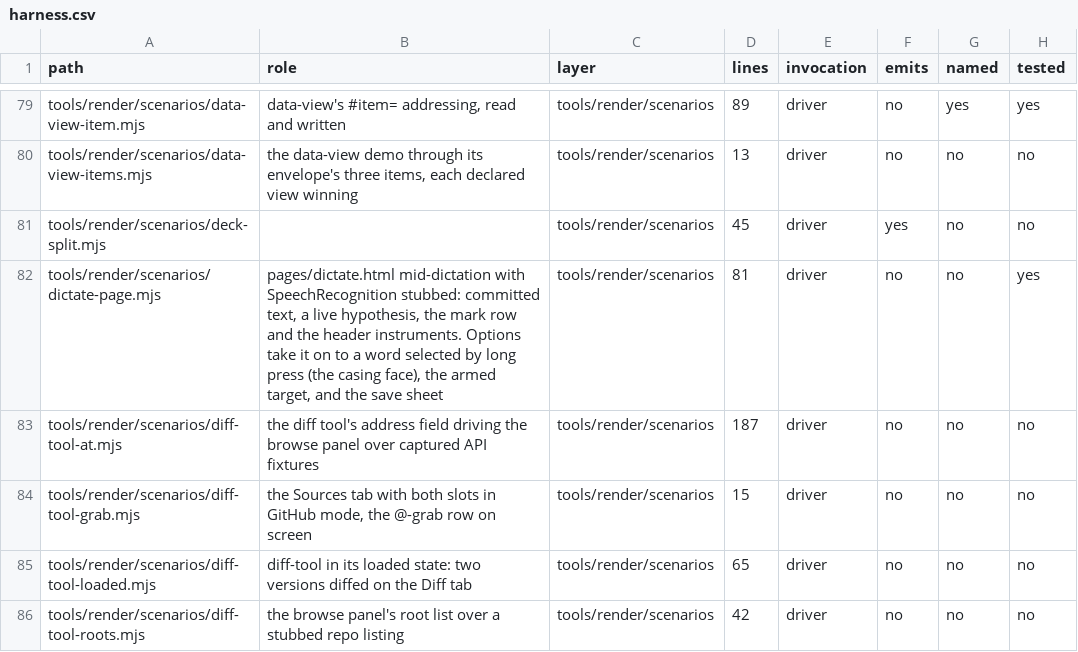
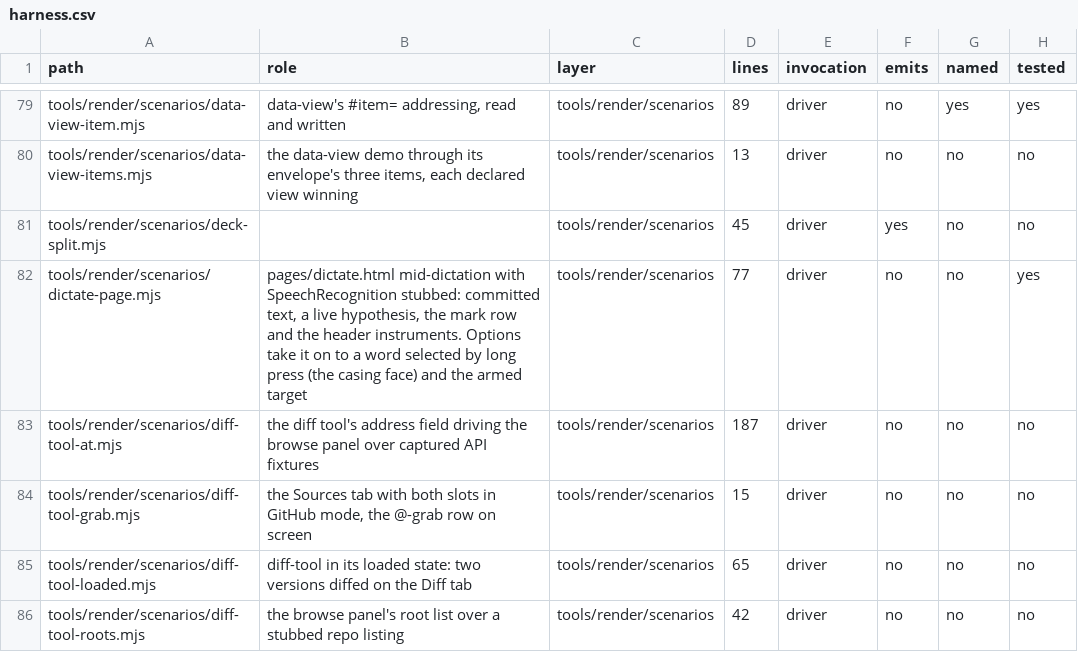
Before and after one commit to mehrlander/WebTools, a CSV file: docs/harness.csv, drawn as a sheet; only a part is shown, gaps mark what is left out.

```diff
--- a/docs/harness.csv
+++ b/docs/harness.csv
@@ -81,3 +81,3 @@ tools/render/scenarios/data-view-items.mjs,"the data-view demo through its envel
 tools/render/scenarios/deck-split.mjs,,tools/render/scenarios,45,driver,yes,no,no
-tools/render/scenarios/dictate-page.mjs,"pages/dictate.html mid-dictation with SpeechRecognition stubbed: committed text, a live hypothesis, the mark row and the header instruments. Options take it on to a word selected by long press (the casing face), the armed target, and the save sheet",tools/render/scenarios,81,driver,no,no,yes
+tools/render/scenarios/dictate-page.mjs,"pages/dictate.html mid-dictation with SpeechRecognition stubbed: committed text, a live hypothesis, the mark row and the header instruments. Options take it on to a word selected by long press (the casing face) and the armed target",tools/render/scenarios,77,driver,no,no,yes
 tools/render/scenarios/diff-tool-at.mjs,the diff tool's address field driving the browse panel over captured API fixtures,tools/render/scenarios,187,driver,no,no,no
```
Also changed, not shown: docs/docs.csv, docs/tests.csv, 4 other files.
